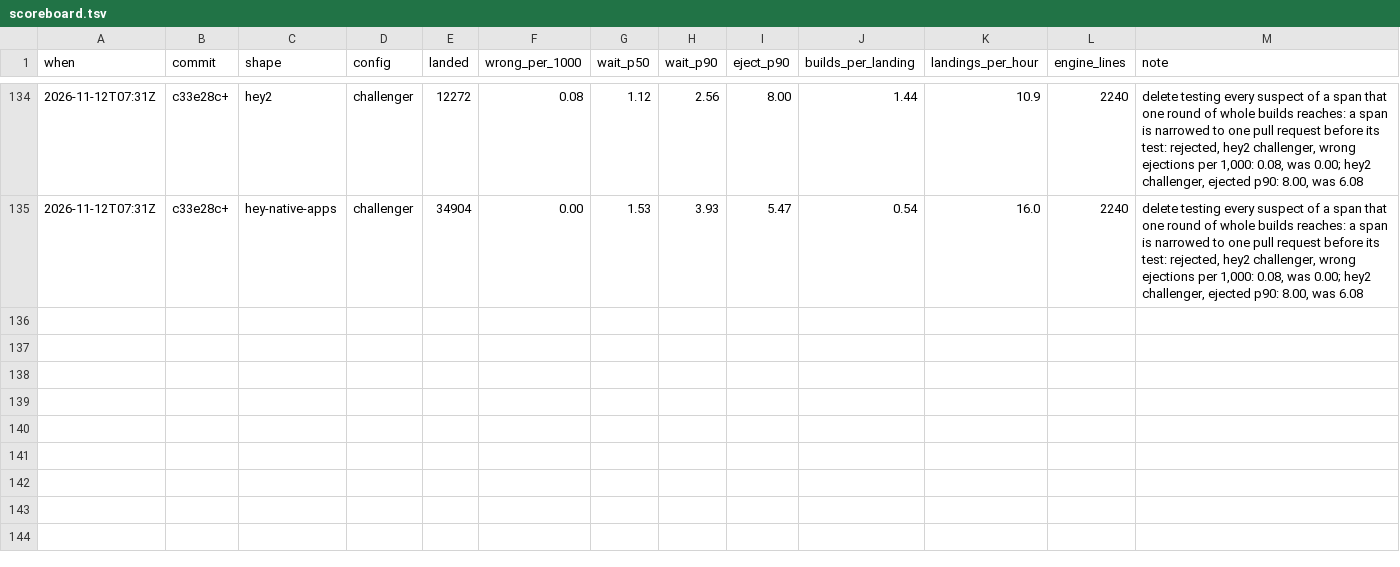
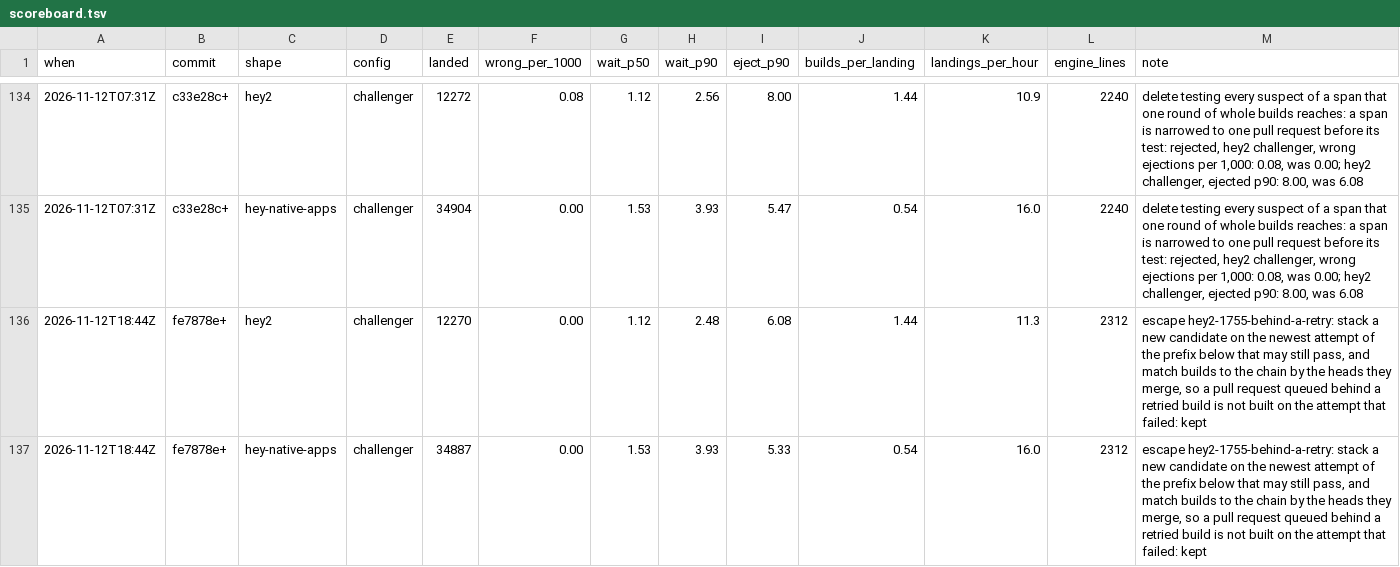
Before and after one commit to basecamp/banyan, a TSV file: eval/scoreboard.tsv, drawn as a sheet; only a part is shown, gaps mark what is left out.

Commit message:
Build what is queued behind a retried build on that build
hey2, 2026-11-12: #1859's build flaked, the tree passed when built again, and
#1859 was built once more to land. #1755 was queued while that build ran, and
was merged onto the attempt that had failed. When #1859 landed, #1755's build
stood on a commit the trunk never held, and was thrown away 22 minutes in.

A new candidate is now merged onto the newest attempt of the prefix below that
may still pass, and builds are matched to the chain by the heads they merge,
not by one attempt's commit. The case fails without the change (7 whole builds
where 6 are enough) and so does the test on real git. The indicators are flat:
the simulated queues are too busy to meet it often, and hey2's quiet open lane
met it on its fifth landing.

```diff
--- a/eval/scoreboard.tsv
+++ b/eval/scoreboard.tsv
@@ -135 +135,3 @@ when	commit	shape	config	landed	wrong_per_1000	wait_p50	wait_p90	eject_p90	build
 2026-11-12T07:31Z	c33e28c+	hey-native-apps	challenger	34904	0.00	1.53	3.93	5.47	0.54	16.0	2240	delete testing every suspect of a span that one round of whole builds reaches: a span is narrowed to one pull request before its test: rejected, hey2 challenger, wrong ejections per 1,000: 0.08, was 0.00; hey2 challenger, ejected p90: 8.00, was 6.08
+2026-11-12T18:44Z	fe7878e+	hey2	challenger	12270	0.00	1.12	2.48	6.08	1.44	11.3	2312	escape hey2-1755-behind-a-retry: stack a new candidate on the newest attempt of the prefix below that may still pass, and match builds to the chain by the heads they merge, so a pull request queued behind a retried build is not built on the attempt that failed: kept
+2026-11-12T18:44Z	fe7878e+	hey-native-apps	challenger	34887	0.00	1.53	3.93	5.33	0.54	16.0	2312	escape hey2-1755-behind-a-retry: stack a new candidate on the newest attempt of the prefix below that may still pass, and match builds to the chain by the heads they merge, so a pull request queued behind a retried build is not built on the attempt that failed: kept
```
Also changed, not shown: 5 other files.
